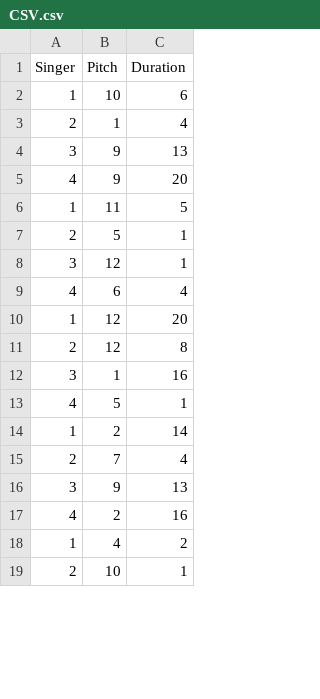
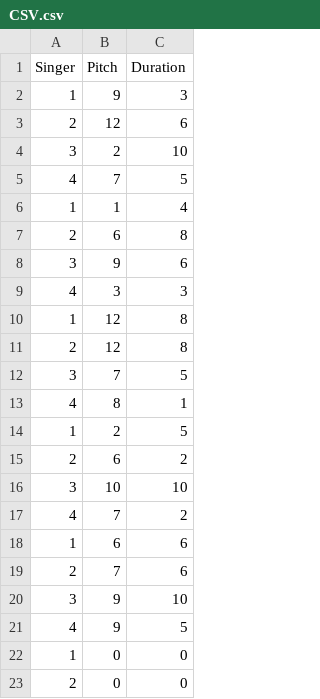
Before and after one commit to lt669/Lights, a CSV file: Examples/Singing Squares/Singing_Squares/CSV.csv, drawn as a sheet; only a part is shown; the diff covers the shown part only.

```diff
--- a/Examples/Singing Squares/Singing_Squares/CSV.csv
+++ b/Examples/Singing Squares/Singing_Squares/CSV.csv
@@ -1,19 +1,23 @@
 Singer,Pitch,Duration
-1,10,6
-2,1,4
-3,9,13
-4,9,20
-1,11,5
-2,5,1
-3,12,1
-4,6,4
-1,12,20
+1,9,3
+2,12,6
+3,2,10
+4,7,5
+1,1,4
+2,6,8
+3,9,6
+4,3,3
+1,12,8
 2,12,8
-3,1,16
-4,5,1
-1,2,14
-2,7,4
-3,9,13
-4,2,16
-1,4,2
-2,10,1
+3,7,5
+4,8,1
+1,2,5
+2,6,2
+3,10,10
+4,7,2
+1,6,6
+2,7,6
+3,9,10
+4,9,5
+1,0,0
+2,0,0
```
Also changed, not shown: 4 removed rows and 74 edited cells elsewhere in this file, 2 other files.
